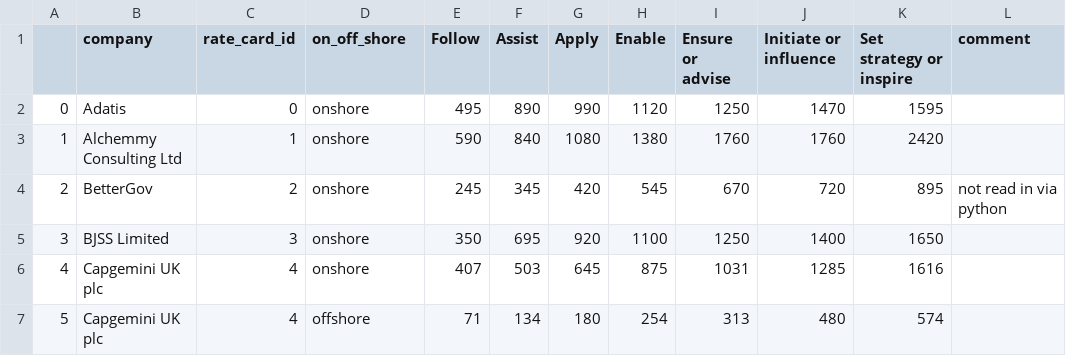
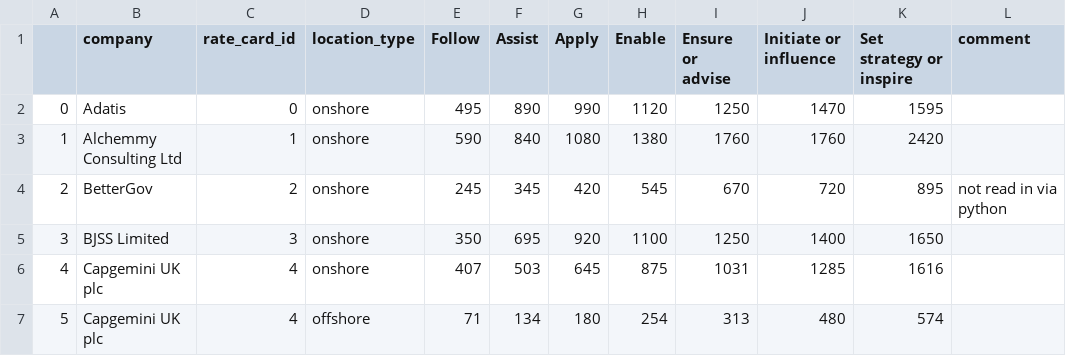
Before and after one commit to nimantha2233/rate_project, a CSV file: database/gold/rate_card_final.csv, drawn as a sheet; only a part is shown.

```diff
--- a/database/gold/rate_card_final.csv
+++ b/database/gold/rate_card_final.csv
@@ -1,2 +1,2 @@
-,company,rate_card_id,on_off_shore,Follow,Assist,Apply,Enable,Ensure or advise,Initiate or influence,Set strategy or inspire,comment
+,company,rate_card_id,location_type,Follow,Assist,Apply,Enable,Ensure or advise,Initiate or influence,Set strategy or inspire,comment
 0,Adatis,0,onshore,495,890,990,1120,1250,1470,1595,
```
Also changed, not shown: 24 other files.
